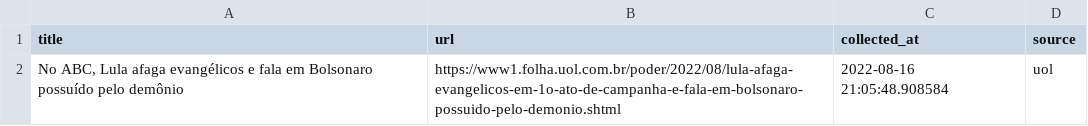
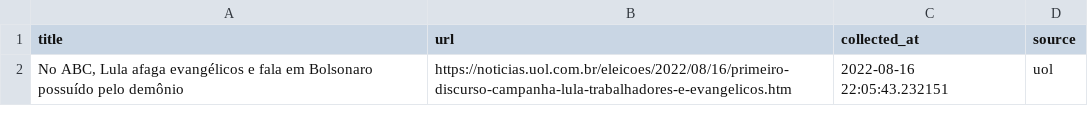
Before and after one commit to leodiegues/lidebot, a CSV file: data/latest_uol.csv, drawn as a sheet.

```diff
--- a/data/latest_uol.csv
+++ b/data/latest_uol.csv
@@ -1,2 +1,2 @@
 title,url,collected_at,source
-"No ABC, Lula afaga evangélicos e fala em Bolsonaro possuído pelo demônio",https://www1.folha.uol.com.br/poder/2022/08/lula-afaga-evangelicos-em-1o-ato-de-campanha-e-fala-em-bolsonaro-possuido-pelo-demonio.shtml,2022-08-16 21:05:48.908584,uol
+"No ABC, Lula afaga evangélicos e fala em Bolsonaro possuído pelo demônio",https://noticias.uol.com.br/eleicoes/2022/08/16/primeiro-discurso-campanha-lula-trabalhadores-e-evangelicos.htm,2022-08-16 22:05:43.232151,uol
```
Also changed, not shown: data/latest_estadao.csv, data/latest_folha.csv, 4 other files.
